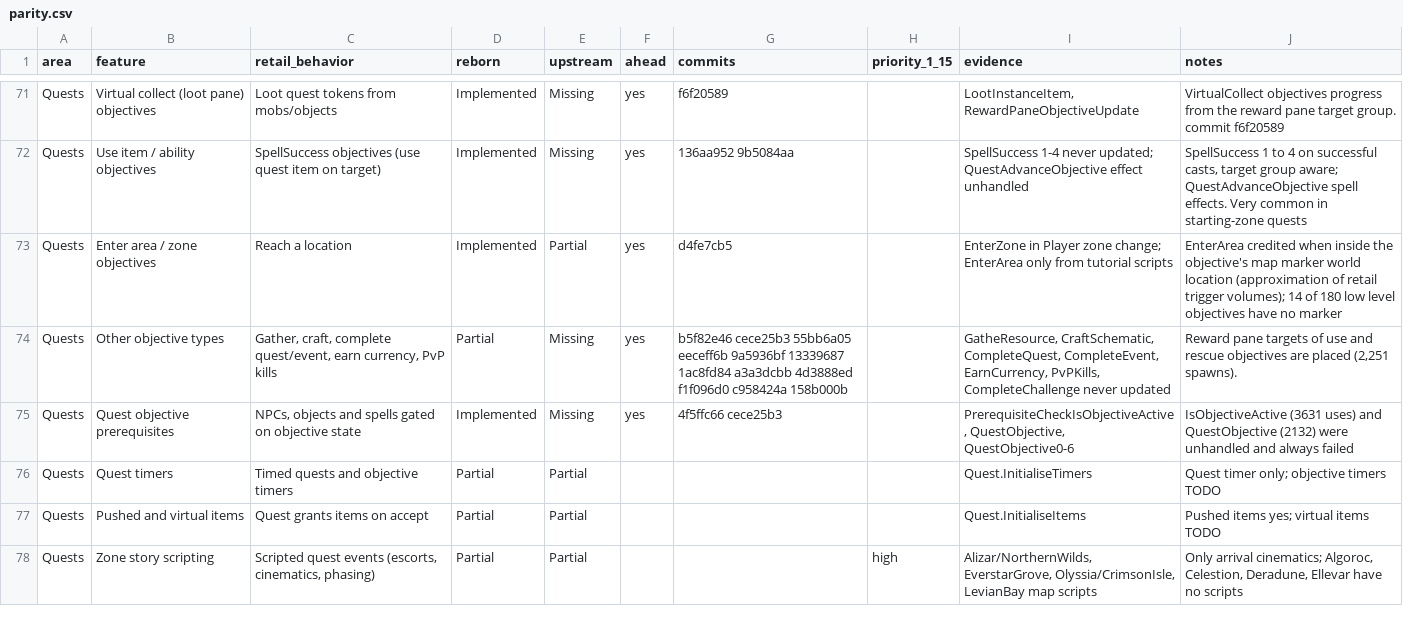
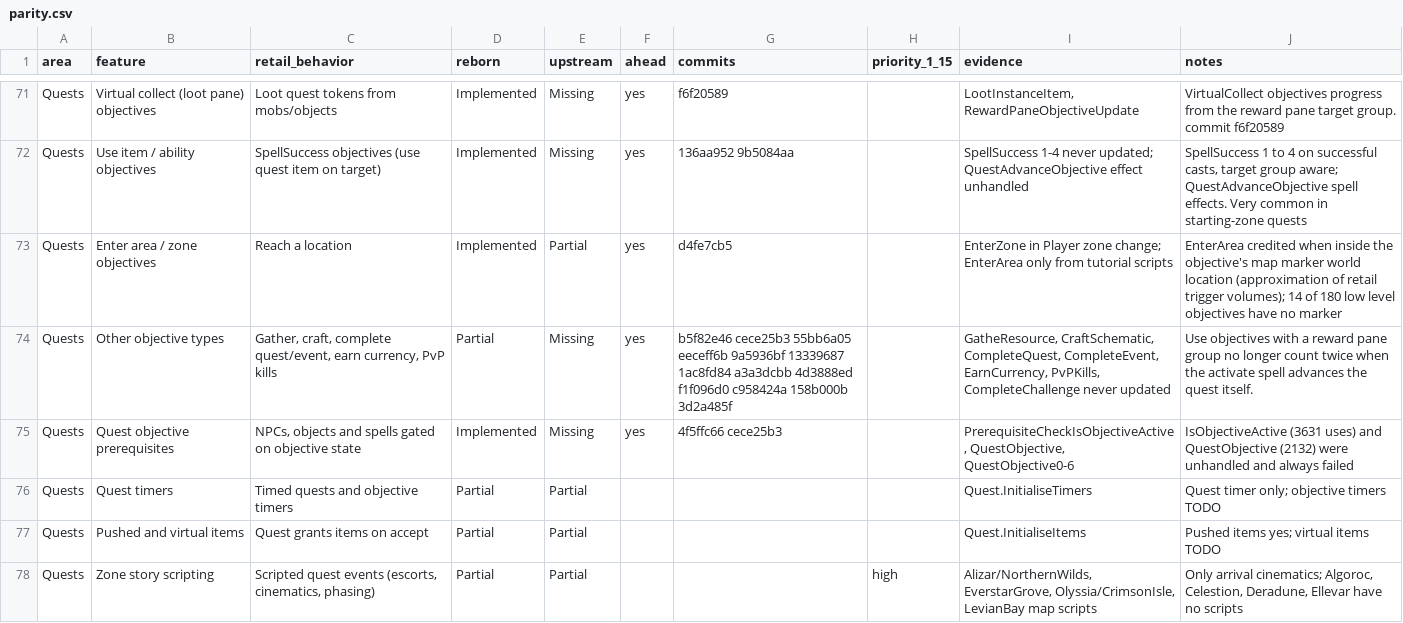
Before and after one commit to th3bluecarp/nexus-reborn, a CSV file: docs/reborn/parity.csv, drawn as a sheet; only a part is shown, gaps mark what is left out.

```diff
--- a/docs/reborn/parity.csv
+++ b/docs/reborn/parity.csv
@@ -73,3 +73,3 @@ Quests,Use item / ability objectives,SpellSuccess objectives (use quest item on
 Quests,Enter area / zone objectives,Reach a location,Implemented,Partial,yes,d4fe7cb5,,EnterZone in Player zone change; EnterArea only from tutorial scripts,EnterArea credited when inside the objective's map marker world location (approximation of retail trigger volumes); 14 of 180 low level objectives have no marker
-Quests,Other objective types,"Gather, craft, complete quest/event, earn currency, PvP kills",Partial,Missing,yes,b5f82e46 cece25b3 55bb6a05 eeceff6b 9a5936bf 13339687 1ac8fd84 a3a3dcbb 4d3888ed f1f096d0 c958424a 158b000b,,"GatheResource, CraftSchematic, CompleteQuest, CompleteEvent, EarnCurrency, PvPKills, CompleteChallenge never updated","Reward pane targets of use and rescue objectives are placed (2,251 spawns)."
+Quests,Other objective types,"Gather, craft, complete quest/event, earn currency, PvP kills",Partial,Missing,yes,b5f82e46 cece25b3 55bb6a05 eeceff6b 9a5936bf 13339687 1ac8fd84 a3a3dcbb 4d3888ed f1f096d0 c958424a 158b000b 3d2a485f,,"GatheResource, CraftSchematic, CompleteQuest, CompleteEvent, EarnCurrency, PvPKills, CompleteChallenge never updated",Use objectives with a reward pane group no longer count twice when the activate spell advances the quest itself.
 Quests,Quest objective prerequisites,"NPCs, objects and spells gated on objective state",Implemented,Missing,yes,4f5ffc66 cece25b3,,"PrerequisiteCheckIsObjectiveActive, QuestObjective, QuestObjective0-6",IsObjectiveActive (3631 uses) and QuestObjective (2132) were unhandled and always failed
```
Also changed, not shown: 1 other file.
